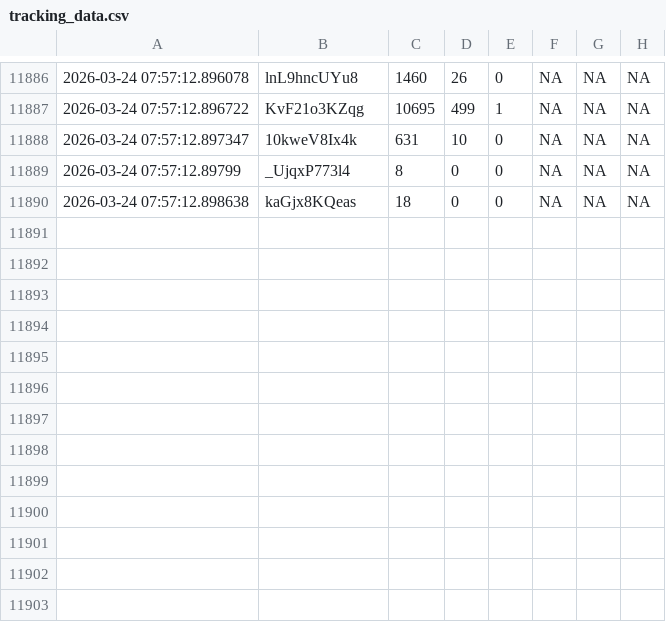
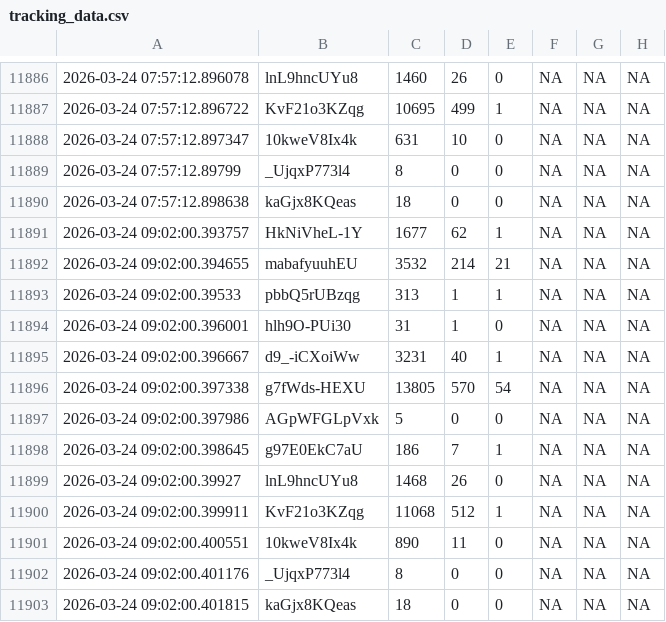
Before and after one commit to efejiroe/influencer-cv, a CSV file: data/tracking_data.csv, drawn as a sheet; only a part is shown, gaps mark what is left out.

```diff
--- a/data/tracking_data.csv
+++ b/data/tracking_data.csv
@@ -11890 +11890,14 @@
 2026-03-24 07:57:12.898638,"kaGjx8KQeas","18","0","0",NA,NA,NA
+2026-03-24 09:02:00.393757,"HkNiVheL-1Y","1677","62","1",NA,NA,NA
+2026-03-24 09:02:00.394655,"mabafyuuhEU","3532","214","21",NA,NA,NA
+2026-03-24 09:02:00.39533,"pbbQ5rUBzqg","313","1","1",NA,NA,NA
+2026-03-24 09:02:00.396001,"hlh9O-PUi30","31","1","0",NA,NA,NA
+2026-03-24 09:02:00.396667,"d9_-iCXoiWw","3231","40","1",NA,NA,NA
+2026-03-24 09:02:00.397338,"g7fWds-HEXU","13805","570","54",NA,NA,NA
+2026-03-24 09:02:00.397986,"AGpWFGLpVxk","5","0","0",NA,NA,NA
+2026-03-24 09:02:00.398645,"g97E0EkC7aU","186","7","1",NA,NA,NA
+2026-03-24 09:02:00.39927,"lnL9hncUYu8","1468","26","0",NA,NA,NA
+2026-03-24 09:02:00.399911,"KvF21o3KZqg","11068","512","1",NA,NA,NA
+2026-03-24 09:02:00.400551,"10kweV8Ix4k","890","11","0",NA,NA,NA
+2026-03-24 09:02:00.401176,"_UjqxP773l4","8","0","0",NA,NA,NA
+2026-03-24 09:02:00.401815,"kaGjx8KQeas","18","0","0",NA,NA,NA
```
